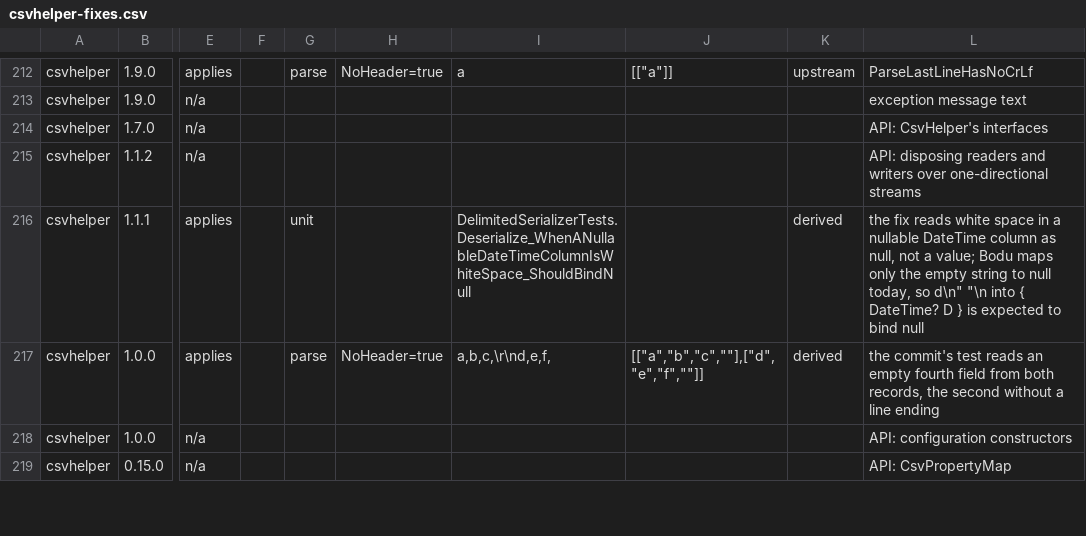
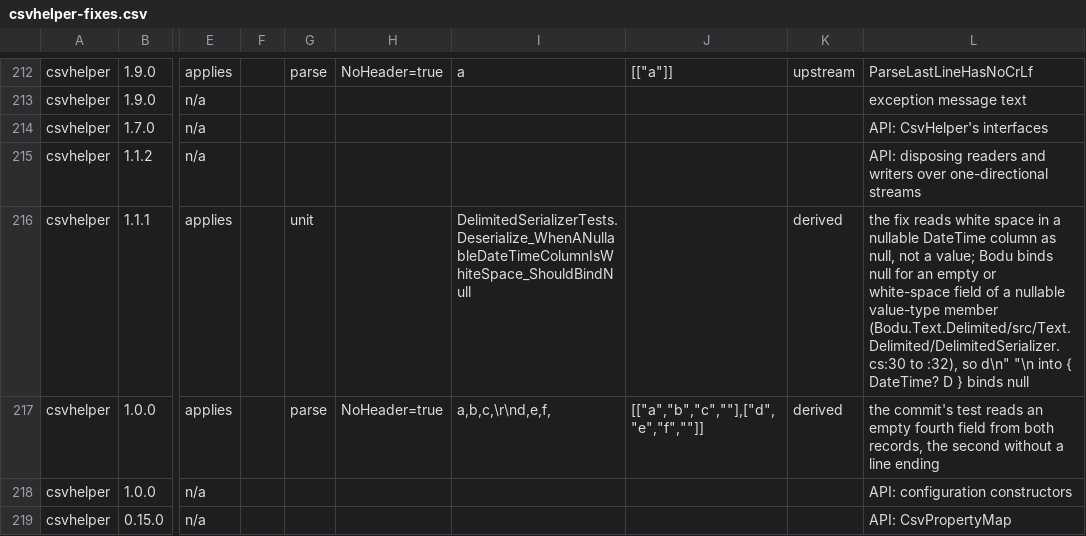
Before and after one commit to bslater/bodu, a CSV file: corpus/delimited/fixes/csvhelper-fixes.csv, drawn as a sheet; only a part is shown, gaps mark what is left out; the diff names each change by its address in the sheet, - before the commit and + after, or states it on an @@ line.

```diff
--- a/corpus/delimited/fixes/csvhelper-fixes.csv
+++ b/corpus/delimited/fixes/csvhelper-fixes.csv
-L216: …value; Bodu maps only the empty string to null today, so d\n" "\n into { DateTime? D } is expected to bind null
+L216: …value; Bodu binds null for an empty or white-space field of a nullable value-type member (Bodu.Text.Delimited/src/Text.Delimited/DelimitedSerializer.cs:30 to :32), so d\n" "\n into { DateTime? D } binds null
```
Also changed, not shown: 4 other files.
